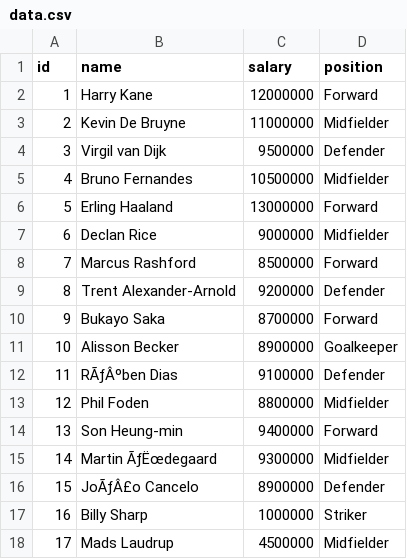
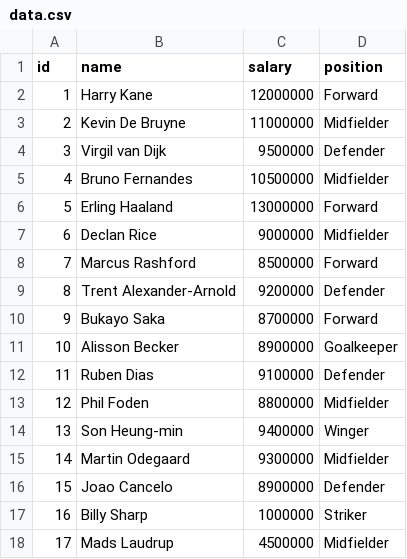
Before and after one commit to anangyoga/working_with_csv, a CSV file: data.csv, drawn as a sheet.

Commit message:
edit data on streamlit & updated on csv

```diff
--- a/data.csv
+++ b/data.csv
@@ -11,7 +11,7 @@ id,name,salary,position
 10,Alisson Becker,8900000,Goalkeeper
-11,RÃƒÂºben Dias,9100000,Defender
+11,Ruben Dias,9100000,Defender
 12,Phil Foden,8800000,Midfielder
-13,Son Heung-min,9400000,Forward
-14,Martin ÃƒËœdegaard,9300000,Midfielder
-15,JoÃƒÂ£o Cancelo,8900000,Defender
+13,Son Heung-min,9400000,Winger
+14,Martin Odegaard,9300000,Midfielder
+15,Joao Cancelo,8900000,Defender
 16,Billy Sharp,1000000,Striker
```
Also changed, not shown: 1 other file.
